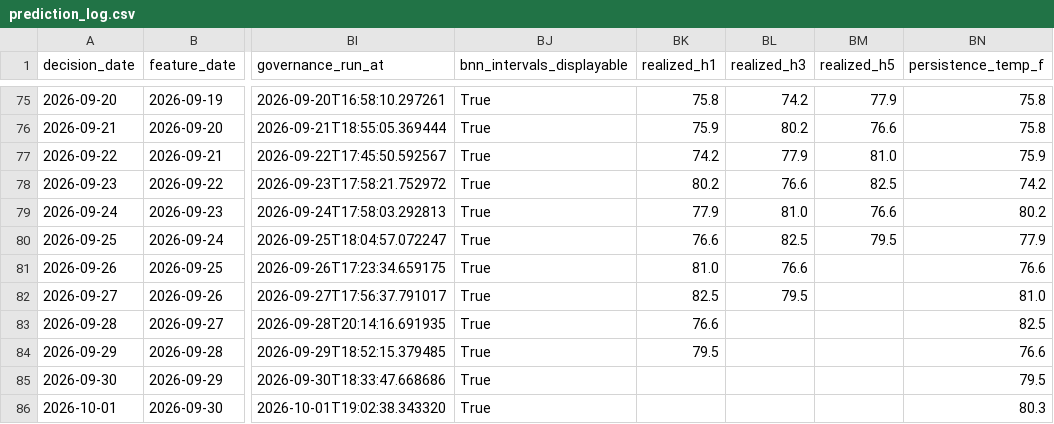
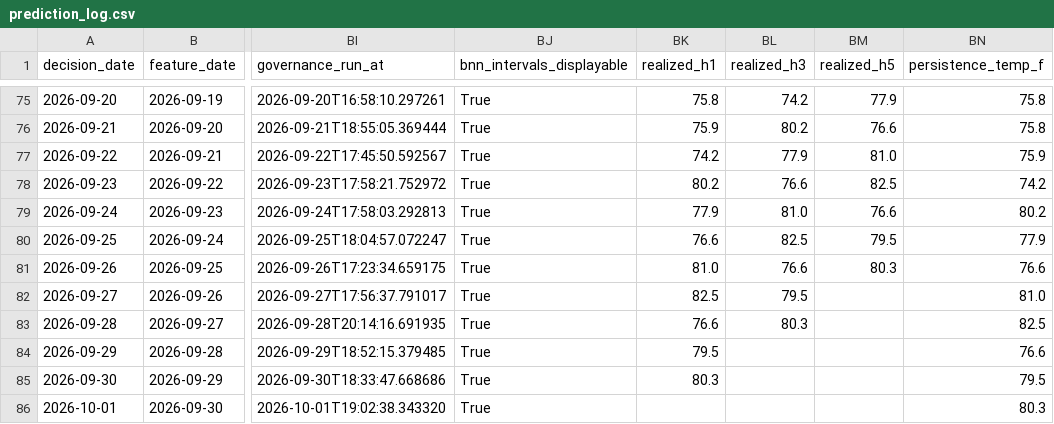
Before and after one commit to salemmorelli1/Los-Angeles-Daily-Temperature-High, a CSV file: artifacts_part2/prediction_log.csv, drawn as a sheet; only a part is shown, gaps mark what is left out; the diff names each change by its address in the sheet, - before the commit and + after, or states it on an @@ line.

```diff
--- a/artifacts_part2/prediction_log.csv
+++ b/artifacts_part2/prediction_log.csv
-BM81 (realized_h5): (empty)
+BM81 (realized_h5): 80.3
-BL83 (realized_h3): (empty)
+BL83 (realized_h3): 80.3
-BK85 (realized_h1): (empty)
+BK85 (realized_h1): 80.3
```
Also changed, not shown: artifacts_part3/prediction_log.csv, 3 other files.
